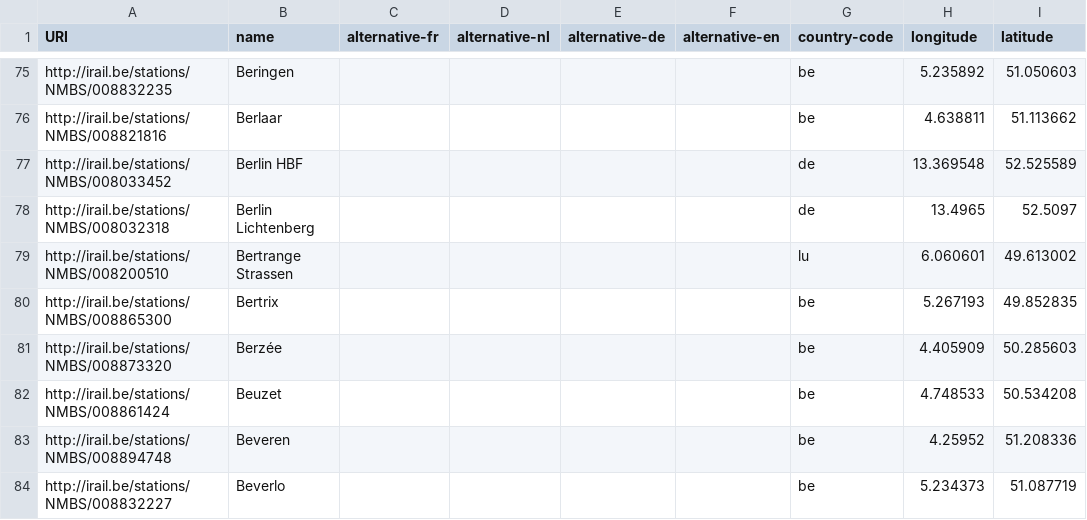
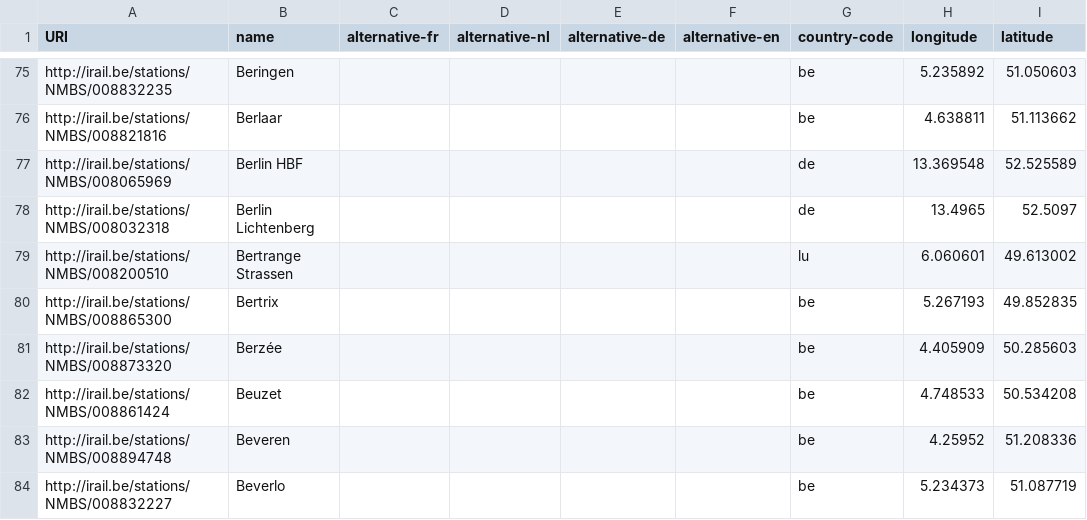
Before and after one commit to iRail/stations, a CSV file: stations.csv, drawn as a sheet; only a part is shown, gaps mark what is left out; the diff names each change by its address in the sheet, - before the commit and + after, or states it on an @@ line.

Commit message:
Update UIC code for Berlin
Berlin seems to have (had?) 2 UIC codes, update to the one used by NMBS

```diff
--- a/stations.csv
+++ b/stations.csv
-A77 (URI): http://irail.be/stations/NMBS/008033452
+A77 (URI): http://irail.be/stations/NMBS/008065969
```
